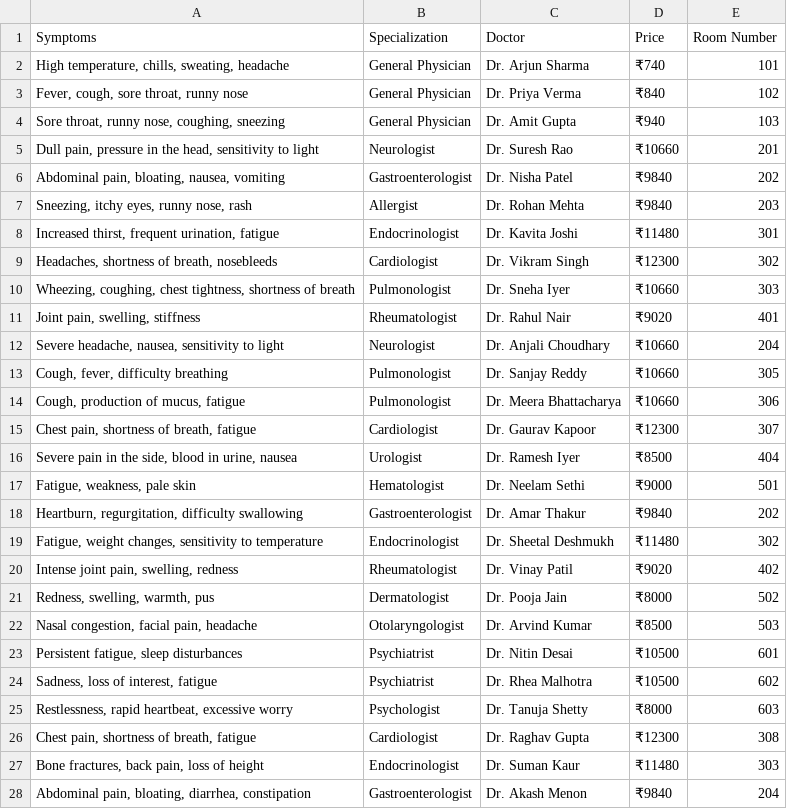
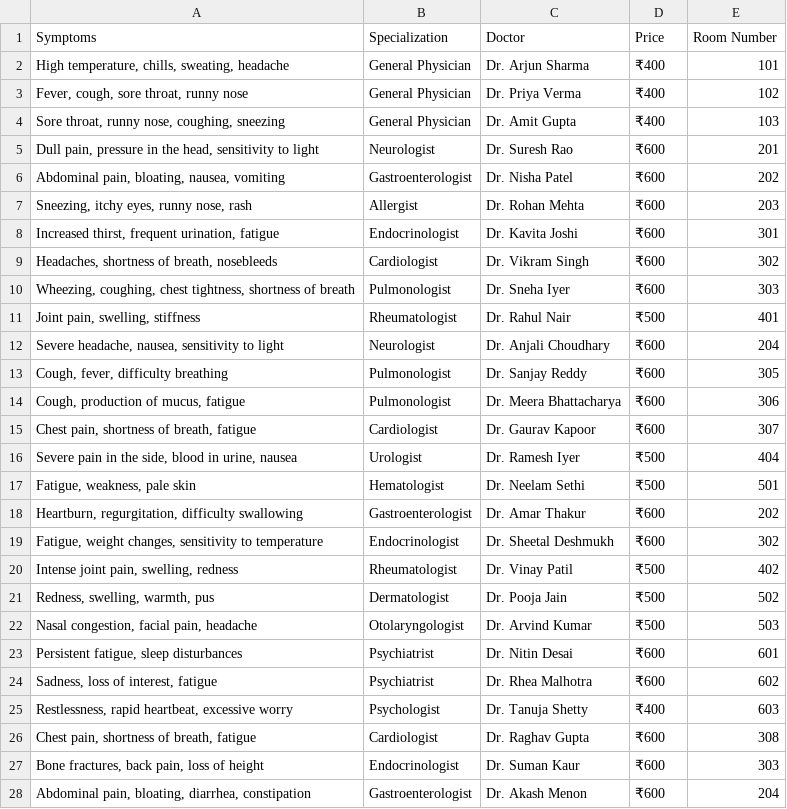
Before and after one commit to FusionFrameworks/CHAT_BOT, a CSV file: doctor_suggestion_chatbot/dataset.csv, drawn as a sheet; only a part is shown; the diff covers the shown part only.

Commit message:
chatbot changes and changes in price in dataset

```diff
--- a/doctor_suggestion_chatbot/dataset.csv
+++ b/doctor_suggestion_chatbot/dataset.csv
@@ -1,28 +1,28 @@
 Symptoms,Specialization,Doctor,Price,Room Number
-"High temperature, chills, sweating, headache",General Physician,Dr. Arjun Sharma,₹740,101
-"Fever, cough, sore throat, runny nose",General Physician,Dr. Priya Verma,₹840,102
-"Sore throat, runny nose, coughing, sneezing",General Physician,Dr. Amit Gupta,₹940,103
-"Dull pain, pressure in the head, sensitivity to light",Neurologist,Dr. Suresh Rao,₹10660,201
-"Abdominal pain, bloating, nausea, vomiting",Gastroenterologist,Dr. Nisha Patel,₹9840,202
-"Sneezing, itchy eyes, runny nose, rash",Allergist,Dr. Rohan Mehta,₹9840,203
-"Increased thirst, frequent urination, fatigue",Endocrinologist,Dr. Kavita Joshi,₹11480,301
-"Headaches, shortness of breath, nosebleeds",Cardiologist,Dr. Vikram Singh,₹12300,302
-"Wheezing, coughing, chest tightness, shortness of breath",Pulmonologist,Dr. Sneha Iyer,₹10660,303
-"Joint pain, swelling, stiffness",Rheumatologist,Dr. Rahul Nair,₹9020,401
-"Severe headache, nausea, sensitivity to light",Neurologist,Dr. Anjali Choudhary,₹10660,204
-"Cough, fever, difficulty breathing",Pulmonologist,Dr. Sanjay Reddy,₹10660,305
-"Cough, production of mucus, fatigue",Pulmonologist,Dr. Meera Bhattacharya,₹10660,306
-"Chest pain, shortness of breath, fatigue",Cardiologist,Dr. Gaurav Kapoor,₹12300,307
-"Severe pain in the side, blood in urine, nausea",Urologist,Dr. Ramesh Iyer,₹8500,404
-"Fatigue, weakness, pale skin",Hematologist,Dr. Neelam Sethi,₹9000,501
-"Heartburn, regurgitation, difficulty swallowing",Gastroenterologist,Dr. Amar Thakur,₹9840,202
-"Fatigue, weight changes, sensitivity to temperature",Endocrinologist,Dr. Sheetal Deshmukh,₹11480,302
-"Intense joint pain, swelling, redness",Rheumatologist,Dr. Vinay Patil,₹9020,402
-"Redness, swelling, warmth, pus",Dermatologist,Dr. Pooja Jain,₹8000,502
-"Nasal congestion, facial pain, headache",Otolaryngologist,Dr. Arvind Kumar,₹8500,503
-"Persistent fatigue, sleep disturbances",Psychiatrist,Dr. Nitin Desai,₹10500,601
-"Sadness, loss of interest, fatigue",Psychiatrist,Dr. Rhea Malhotra,₹10500,602
-"Restlessness, rapid heartbeat, excessive worry",Psychologist,Dr. Tanuja Shetty,₹8000,603
-"Chest pain, shortness of breath, fatigue",Cardiologist,Dr. Raghav Gupta,₹12300,308
-"Bone fractures, back pain, loss of height",Endocrinologist,Dr. Suman Kaur,₹11480,303
-"Abdominal pain, bloating, diarrhea, constipation",Gastroenterologist,Dr. Akash Menon,₹9840,204
+"High temperature, chills, sweating, headache",General Physician,Dr. Arjun Sharma,₹400,101
+"Fever, cough, sore throat, runny nose",General Physician,Dr. Priya Verma,₹400,102
+"Sore throat, runny nose, coughing, sneezing",General Physician,Dr. Amit Gupta,₹400,103
+"Dull pain, pressure in the head, sensitivity to light",Neurologist,Dr. Suresh Rao,₹600,201
+"Abdominal pain, bloating, nausea, vomiting",Gastroenterologist,Dr. Nisha Patel,₹600,202
+"Sneezing, itchy eyes, runny nose, rash",Allergist,Dr. Rohan Mehta,₹600,203
+"Increased thirst, frequent urination, fatigue",Endocrinologist,Dr. Kavita Joshi,₹600,301
+"Headaches, shortness of breath, nosebleeds",Cardiologist,Dr. Vikram Singh,₹600,302
+"Wheezing, coughing, chest tightness, shortness of breath",Pulmonologist,Dr. Sneha Iyer,₹600,303
+"Joint pain, swelling, stiffness",Rheumatologist,Dr. Rahul Nair,₹500,401
+"Severe headache, nausea, sensitivity to light",Neurologist,Dr. Anjali Choudhary,₹600,204
+"Cough, fever, difficulty breathing",Pulmonologist,Dr. Sanjay Reddy,₹600,305
+"Cough, production of mucus, fatigue",Pulmonologist,Dr. Meera Bhattacharya,₹600,306
+"Chest pain, shortness of breath, fatigue",Cardiologist,Dr. Gaurav Kapoor,₹600,307
+"Severe pain in the side, blood in urine, nausea",Urologist,Dr. Ramesh Iyer,₹500,404
+"Fatigue, weakness, pale skin",Hematologist,Dr. Neelam Sethi,₹500,501
+"Heartburn, regurgitation, difficulty swallowing",Gastroenterologist,Dr. Amar Thakur,₹600,202
+"Fatigue, weight changes, sensitivity to temperature",Endocrinologist,Dr. Sheetal Deshmukh,₹600,302
+"Intense joint pain, swelling, redness",Rheumatologist,Dr. Vinay Patil,₹500,402
+"Redness, swelling, warmth, pus",Dermatologist,Dr. Pooja Jain,₹500,502
+"Nasal congestion, facial pain, headache",Otolaryngologist,Dr. Arvind Kumar,₹500,503
+"Persistent fatigue, sleep disturbances",Psychiatrist,Dr. Nitin Desai,₹600,601
+"Sadness, loss of interest, fatigue",Psychiatrist,Dr. Rhea Malhotra,₹600,602
+"Restlessness, rapid heartbeat, excessive worry",Psychologist,Dr. Tanuja Shetty,₹400,603
+"Chest pain, shortness of breath, fatigue",Cardiologist,Dr. Raghav Gupta,₹600,308
+"Bone fractures, back pain, loss of height",Endocrinologist,Dr. Suman Kaur,₹600,303
+"Abdominal pain, bloating, diarrhea, constipation",Gastroenterologist,Dr. Akash Menon,₹600,204
```
Also changed, not shown: 40 edited cells elsewhere in this file, 2 other files.
